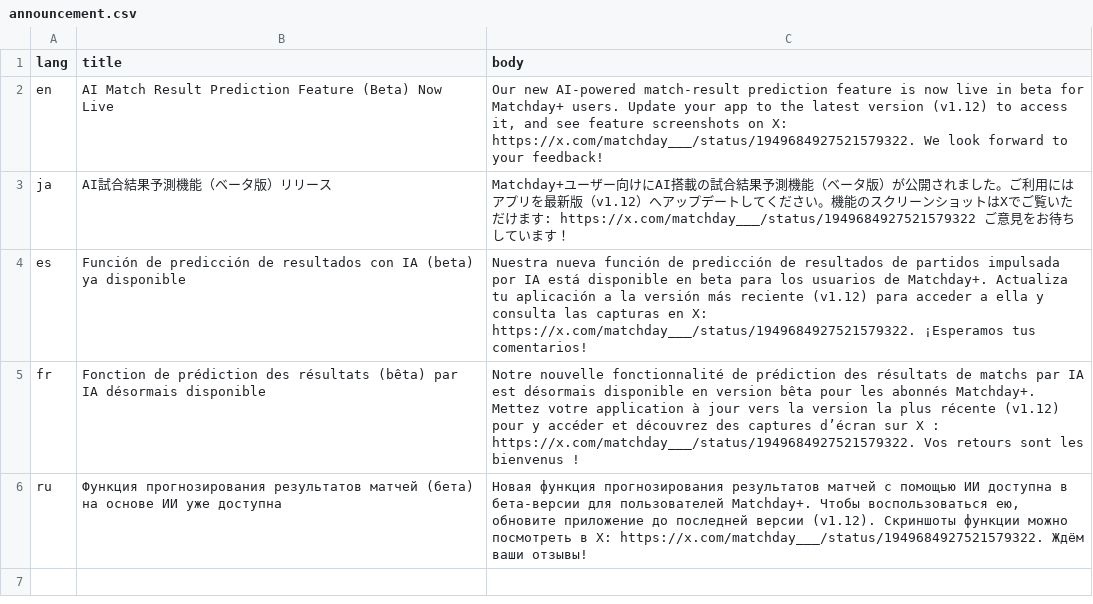
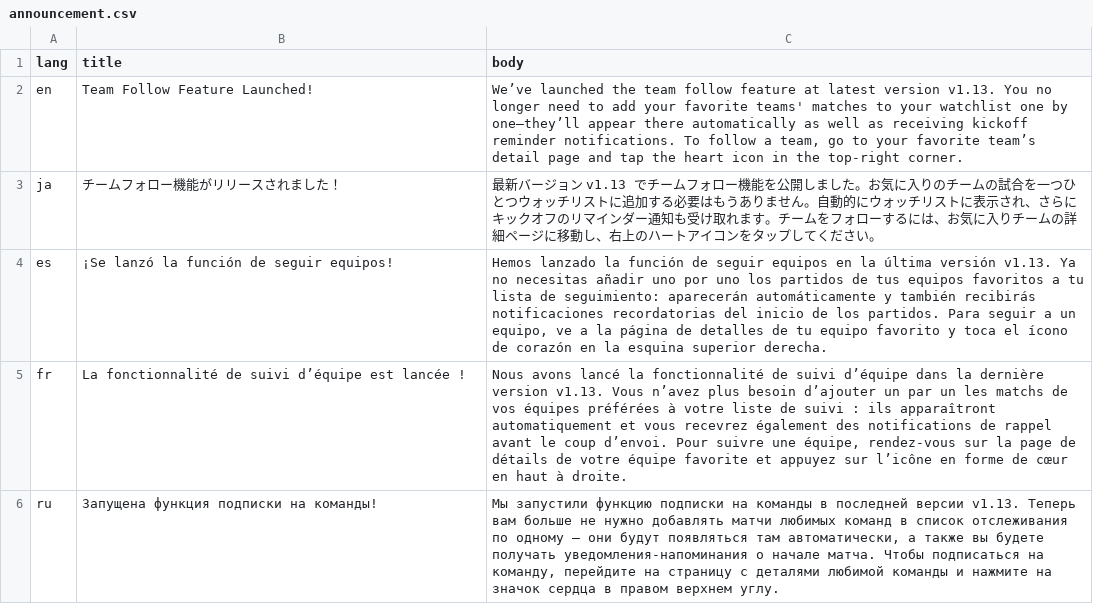
Before and after one commit to torufuruya/matchday-scripts, a CSV file: announcement.csv, drawn as a sheet.

Commit message:
feat: New announcement

```diff
--- a/announcement.csv
+++ b/announcement.csv
@@ -1,6 +1,6 @@
 lang,title,body
-en,"AI Match Result Prediction Feature (Beta) Now Live","Our new AI‑powered match‑result prediction feature is now live in beta for Matchday+ users. Update your app to the latest version (v1.12) to access it, and see feature screenshots on X: https://x.com/matchday___/status/1949684927521579322. We look forward to your feedback!"
-ja,"AI試合結果予測機能（ベータ版）リリース","Matchday+ユーザー向けにAI搭載の試合結果予測機能（ベータ版）が公開されました。ご利用にはアプリを最新版（v1.12）へアップデートしてください。機能のスクリーンショットはXでご覧いただけます: https://x.com/matchday___/status/1949684927521579322 ご意見をお待ちしています！"
-es,"Función de predicción de resultados con IA (beta) ya disponible","Nuestra nueva función de predicción de resultados de partidos impulsada por IA está disponible en beta para los usuarios de Matchday+. Actualiza tu aplicación a la versión más reciente (v1.12) para acceder a ella y consulta las capturas en X: https://x.com/matchday___/status/1949684927521579322. ¡Esperamos tus comentarios!"
-fr,"Fonction de prédiction des résultats (bêta) par IA désormais disponible","Notre nouvelle fonctionnalité de prédiction des résultats de matchs par IA est désormais disponible en version bêta pour les abonnés Matchday+. Mettez votre application à jour vers la version la plus récente (v1.12) pour y accéder et découvrez des captures d’écran sur X : https://x.com/matchday___/status/1949684927521579322. Vos retours sont les bienvenus !"
-ru,"Функция прогнозирования результатов матчей (бета) на основе ИИ уже доступна","Новая функция прогнозирования результатов матчей с помощью ИИ доступна в бета‑версии для пользователей Matchday+. Чтобы воспользоваться ею, обновите приложение до последней версии (v1.12). Скриншоты функции можно посмотреть в X: https://x.com/matchday___/status/1949684927521579322. Ждём ваши отзывы!"
+en,"Team Follow Feature Launched!","We’ve launched the team follow feature at latest version v1.13. You no longer need to add your favorite teams' matches to your watchlist one by one—they’ll appear there automatically as well as receiving kickoff reminder notifications. To follow a team, go to your favorite team’s detail page and tap the heart icon in the top-right corner."
+ja,"チームフォロー機能がリリースされました！","最新バージョン v1.13 でチームフォロー機能を公開しました。お気に入りのチームの試合を一つひとつウォッチリストに追加する必要はもうありません。自動的にウォッチリストに表示され、さらにキックオフのリマインダー通知も受け取れます。チームをフォローするには、お気に入りチームの詳細ページに移動し、右上のハートアイコンをタップしてください。"
+es,"¡Se lanzó la función de seguir equipos!","Hemos lanzado la función de seguir equipos en la última versión v1.13. Ya no necesitas añadir uno por uno los partidos de tus equipos favoritos a tu lista de seguimiento: aparecerán automáticamente y también recibirás notificaciones recordatorias del inicio de los partidos. Para seguir a un equipo, ve a la página de detalles de tu equipo favorito y toca el ícono de corazón en la esquina superior derecha."
+fr,"La fonctionnalité de suivi d’équipe est lancée !","Nous avons lancé la fonctionnalité de suivi d’équipe dans la dernière version v1.13. Vous n’avez plus besoin d’ajouter un par un les matchs de vos équipes préférées à votre liste de suivi : ils apparaîtront automatiquement et vous recevrez également des notifications de rappel avant le coup d’envoi. Pour suivre une équipe, rendez-vous sur la page de détails de votre équipe favorite et appuyez sur l’icône en forme de cœur en haut à droite."
+ru,"Запущена функция подписки на команды!","Мы запустили функцию подписки на команды в последней версии v1.13. Теперь вам больше не нужно добавлять матчи любимых команд в список отслеживания по одному — они будут появляться там автоматически, а также вы будете получать уведомления-напоминания о начале матча. Чтобы подписаться на команду, перейдите на страницу с деталями любимой команды и нажмите на значок сердца в правом верхнем углу."
```
